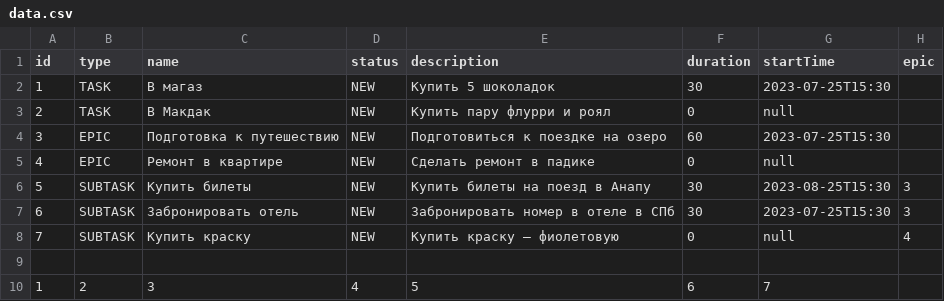
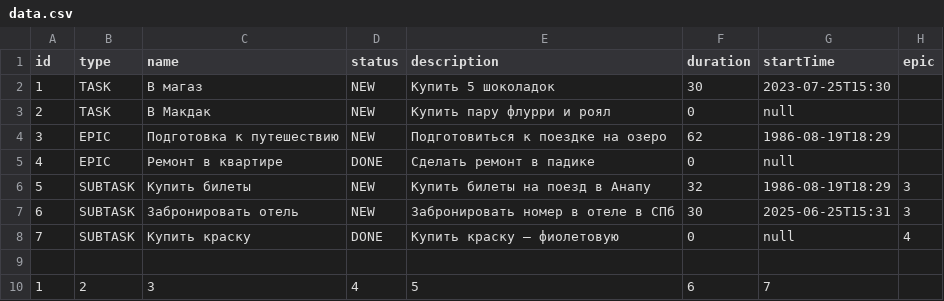
Before and after one commit to CharlesMickey/java-kanban, a CSV file: resources/data.csv, drawn as a sheet.

```diff
--- a/resources/data.csv
+++ b/resources/data.csv
@@ -3,7 +3,7 @@ id,type,name,status,description, duration, startTime, epic
 2,TASK,В Макдак,NEW,Купить пару флурри и роял,0,null
-3,EPIC,Подготовка к путешествию,NEW,Подготовиться к поездке на озеро,60,2023-07-25T15:30
-4,EPIC,Ремонт в квартире,NEW,Сделать ремонт в падике,0,null
-5,SUBTASK,Купить билеты,NEW,Купить билеты на поезд в Анапу,30,2023-08-25T15:30,3
-6,SUBTASK,Забронировать отель,NEW,Забронировать номер в отеле в СПб,30,2023-07-25T15:30,3
-7,SUBTASK,Купить краску,NEW,Купить краску – фиолетовую,0,null,4
+3,EPIC,Подготовка к путешествию,NEW,Подготовиться к поездке на озеро,62,1986-08-19T18:29
+4,EPIC,Ремонт в квартире,DONE,Сделать ремонт в падике,0,null
+5,SUBTASK,Купить билеты,NEW,Купить билеты на поезд в Анапу,32,1986-08-19T18:29,3
+6,SUBTASK,Забронировать отель,NEW,Забронировать номер в отеле в СПб,30,2025-06-25T15:31,3
+7,SUBTASK,Купить краску,DONE,Купить краску – фиолетовую,0,null,4
 
```
Also changed, not shown: 5 other files.
